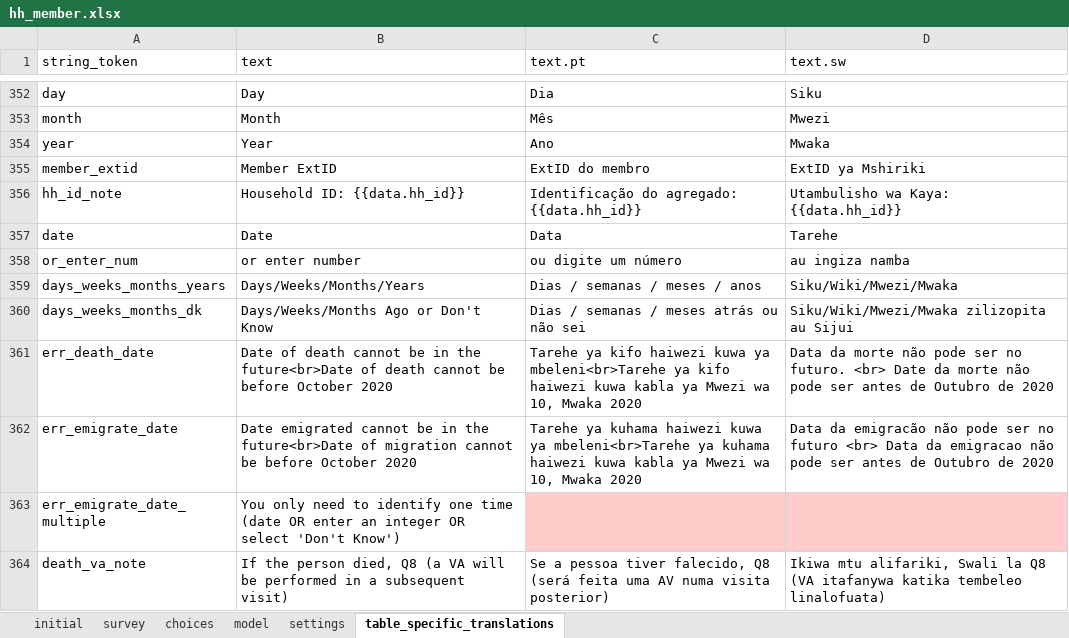
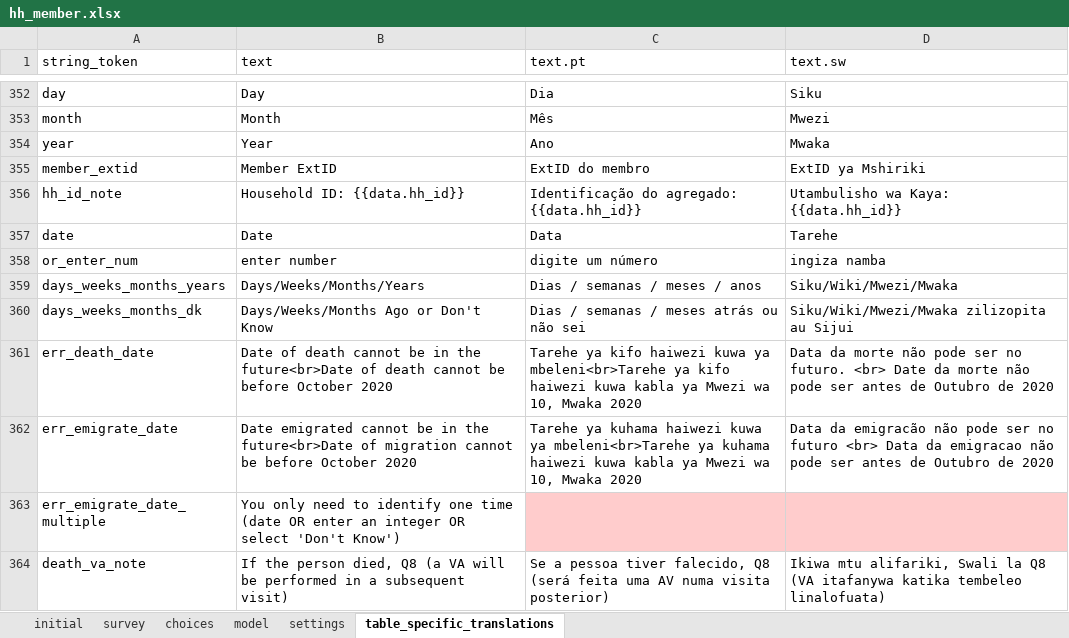
Before and after one commit to karoliscfd/bohemia, an Excel workbook: odkx/app/config/tables/hh_member/forms/hh_member/hh_member.xlsx, sheet table_specific_translations, drawn as a sheet; only a part is shown, gaps mark what is left out; values as stored, in another font and other column widths than the file's, no borders; conditional formats not drawn; the diff names each change by its address in the sheet, - before the commit and + after, or states it on an @@ line.

```diff
--- a/odkx/app/config/tables/hh_member/forms/hh_member/hh_member.xlsx (sheet table_specific_translations)
+++ b/odkx/app/config/tables/hh_member/forms/hh_member/hh_member.xlsx (sheet table_specific_translations)
-B358 (text): or enter number
+B358 (text): enter number
-C358 (text.pt): ou digite um número
+C358 (text.pt): digite um número
-D358 (text.sw): au ingiza namba
+D358 (text.sw): ingiza namba
```
Also changed, not shown: sheet choices, sheet settings, odkx/app/config/tables/hh_member/forms/hh_member_absent/hh_member_absent.xlsx, odkx/app/config/tables/hh_member/forms/hh_member_exit/hh_member_exit.xlsx, 13 other files.
